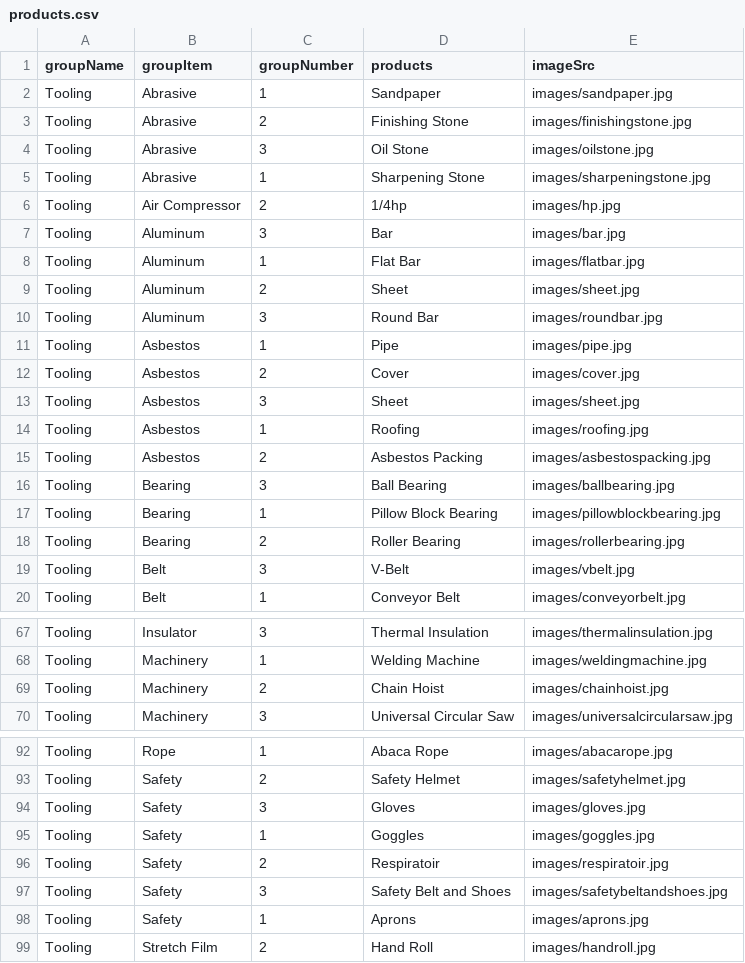
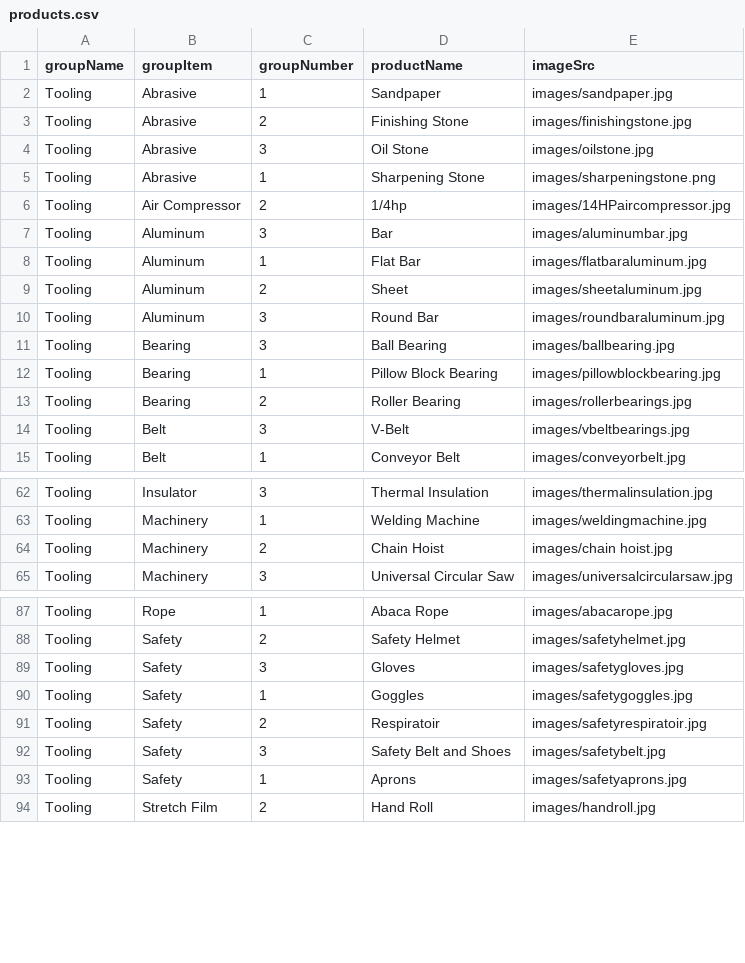
Before and after one commit to bervynco/AIM-Website, a CSV file: Data/products.csv, drawn as a sheet; only a part is shown, gaps mark what is left out; the diff covers the shown part only.

Commit message:
Change navbar color, remove asbestos products

```diff
--- a/Data/products.csv
+++ b/Data/products.csv
@@ -1,2 +1,2 @@
-groupName,groupItem,groupNumber,products,imageSrc
+groupName,groupItem,groupNumber,productName,imageSrc
 Tooling,Abrasive,1,Sandpaper,images/sandpaper.jpg
@@ -4,17 +4,12 @@ Tooling,Abrasive,2,Finishing Stone,images/finishingstone.jpg
 Tooling,Abrasive,3,Oil Stone,images/oilstone.jpg
-Tooling,Abrasive,1,Sharpening Stone,images/sharpeningstone.jpg
-Tooling,Air Compressor,2,1/4hp,images/hp.jpg
-Tooling,Aluminum,3,Bar,images/bar.jpg
-Tooling,Aluminum,1,Flat Bar,images/flatbar.jpg
-Tooling,Aluminum,2,Sheet ,images/sheet.jpg
-Tooling,Aluminum,3,Round Bar,images/roundbar.jpg
-Tooling,Asbestos,1,Pipe,images/pipe.jpg
-Tooling,Asbestos,2,Cover,images/cover.jpg
-Tooling,Asbestos,3,Sheet ,images/sheet.jpg
-Tooling,Asbestos,1,Roofing,images/roofing.jpg
-Tooling,Asbestos,2,Asbestos Packing,images/asbestospacking.jpg
+Tooling,Abrasive,1,Sharpening Stone,images/sharpeningstone.png
+Tooling,Air Compressor,2,1/4hp,images/14HPaircompressor.jpg
+Tooling,Aluminum,3,Bar,images/aluminumbar.jpg
+Tooling,Aluminum,1,Flat Bar,images/flatbaraluminum.jpg
+Tooling,Aluminum,2,Sheet,images/sheetaluminum.jpg
+Tooling,Aluminum,3,Round Bar,images/roundbaraluminum.jpg
 Tooling,Bearing,3,Ball Bearing,images/ballbearing.jpg
 Tooling,Bearing,1,Pillow Block Bearing,images/pillowblockbearing.jpg
-Tooling,Bearing,2,Roller Bearing,images/rollerbearing.jpg
-Tooling,Belt,3,V-Belt,images/vbelt.jpg
+Tooling,Bearing,2,Roller Bearing,images/rollerbearings.jpg
+Tooling,Belt,3,V-Belt,images/vbeltbearings.jpg
 Tooling,Belt,1,Conveyor Belt,images/conveyorbelt.jpg
@@ -68,3 +63,3 @@ Tooling,Insulator,3,Thermal Insulation,images/thermalinsulation.jpg
 Tooling,Machinery,1,Welding Machine,images/weldingmachine.jpg
-Tooling,Machinery,2,Chain Hoist,images/chainhoist.jpg
+Tooling,Machinery,2,Chain Hoist,images/chain hoist.jpg
 Tooling,Machinery,3,Universal Circular Saw,images/universalcircularsaw.jpg
@@ -93,7 +88,7 @@ Tooling,Rope,1,Abaca Rope,images/abacarope.jpg
 Tooling,Safety,2,Safety Helmet,images/safetyhelmet.jpg
-Tooling,Safety,3,Gloves,images/gloves.jpg
-Tooling,Safety,1,Goggles,images/goggles.jpg
-Tooling,Safety,2,Respiratoir,images/respiratoir.jpg
-Tooling,Safety,3,Safety Belt and Shoes,images/safetybeltandshoes.jpg
-Tooling,Safety,1,Aprons,images/aprons.jpg
+Tooling,Safety,3,Gloves,images/safetygloves.jpg
+Tooling,Safety,1,Goggles,images/safetygoggles.jpg
+Tooling,Safety,2,Respiratoir,images/safetyrespiratoir.jpg
+Tooling,Safety,3,Safety Belt and Shoes,images/safetybelt.jpg
+Tooling,Safety,1,Aprons,images/safetyaprons.jpg
 Tooling,Stretch Film,2,Hand Roll,images/handroll.jpg
```
Also changed, not shown: 56 edited cells elsewhere in this file, 2 other files.
